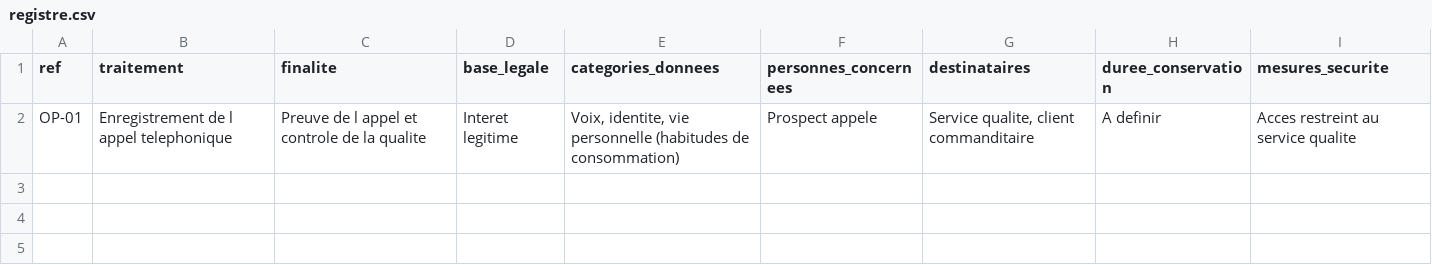
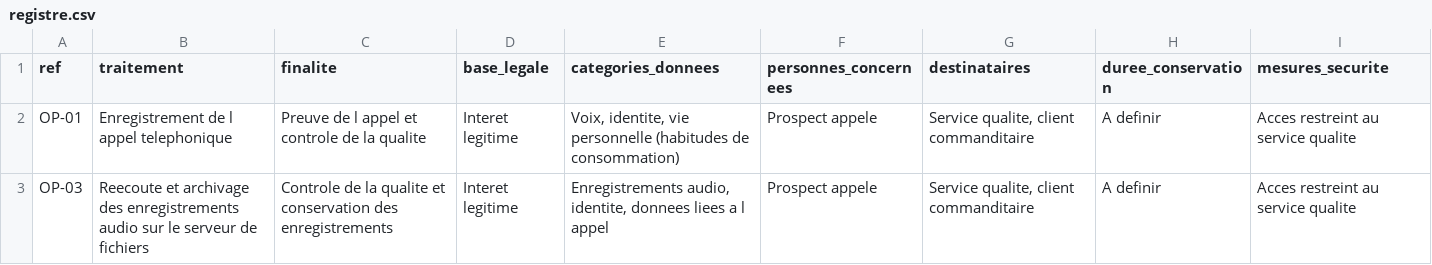
Before and after one commit to louisewau/registre-mycallcenter, a CSV file: registre.csv, drawn as a sheet; the diff names each change by its address in the sheet, - before the commit and + after, or states it on an @@ line.

Commit message:
Ajoute OP-03 (reecoute et archivage des audios)

```diff
--- a/registre.csv
+++ b/registre.csv
+row 3: OP-03 | Reecoute et archivage des enregistrements audio sur le serveur de fichiers | Controle de la qualite et conservation des enregistrements | Interet legitime | Enregistrements audio, identite, donnees liees a l appel | Prospect appele | Service qualite, client commanditaire | A definir | Acces restreint au service qualite
```
